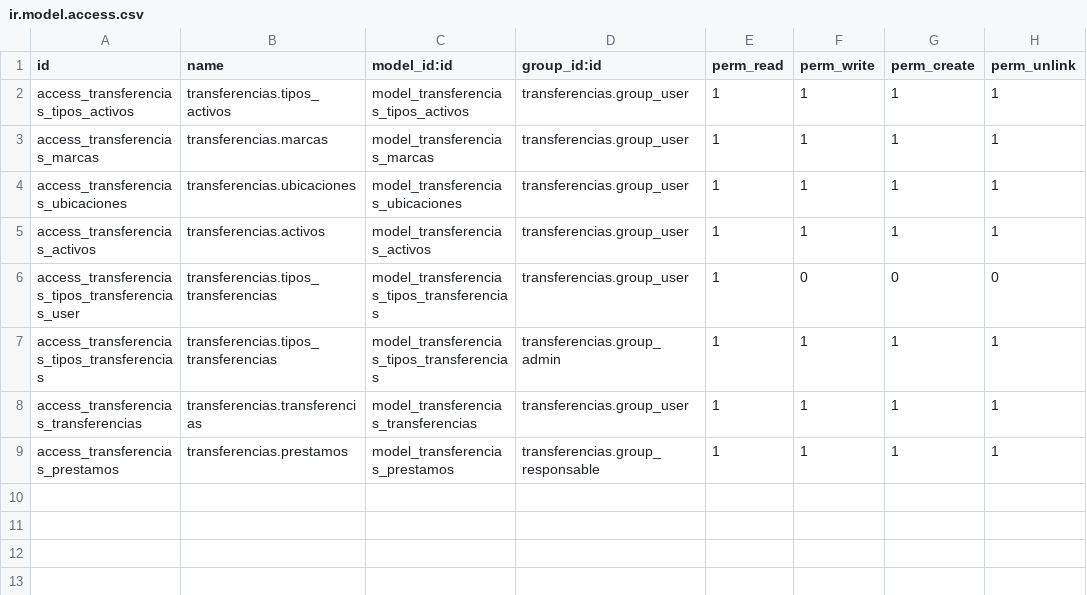
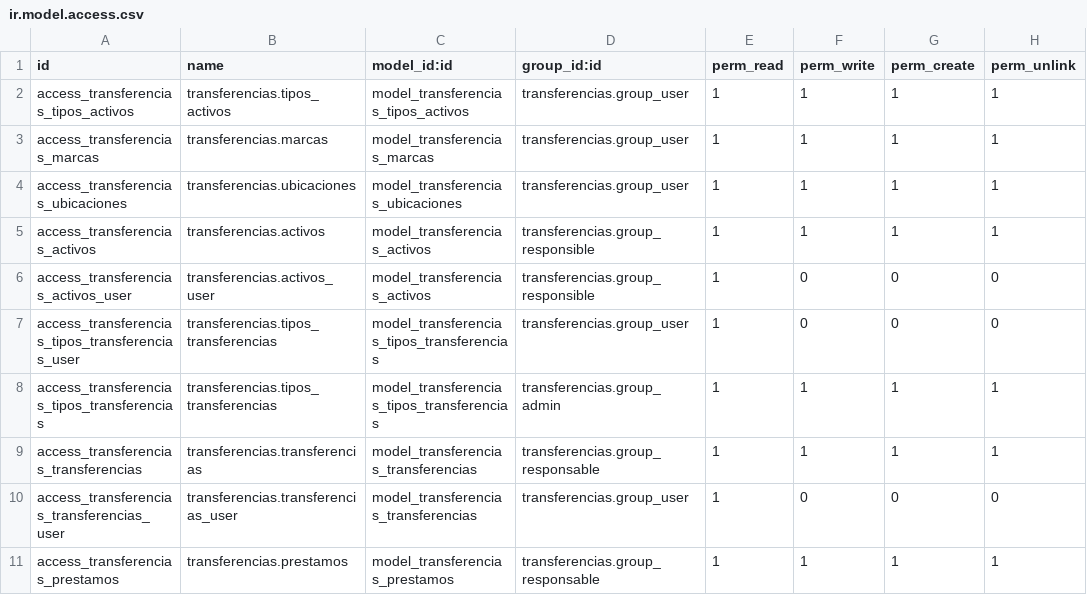
Before and after one commit to SOSTecnico/Odoo_PuceSD, a CSV file: custom_addons/Bitacora/transferencias/security/ir.model.access.csv, drawn as a sheet.

Commit message:
Agregado permisos de usuario

```diff
--- a/custom_addons/Bitacora/transferencias/security/ir.model.access.csv
+++ b/custom_addons/Bitacora/transferencias/security/ir.model.access.csv
@@ -4,6 +4,8 @@ access_transferencias_marcas,transferencias.marcas,model_transferencias_marcas,t
 access_transferencias_ubicaciones,transferencias.ubicaciones,model_transferencias_ubicaciones,transferencias.group_user,1,1,1,1
-access_transferencias_activos,transferencias.activos,model_transferencias_activos,transferencias.group_user,1,1,1,1
+access_transferencias_activos,transferencias.activos,model_transferencias_activos,transferencias.group_responsible,1,1,1,1
+access_transferencias_activos_user,transferencias.activos_user,model_transferencias_activos,transferencias.group_responsible,1,0,0,0
 access_transferencias_tipos_transferencias_user,transferencias.tipos_transferencias,model_transferencias_tipos_transferencias,transferencias.group_user,1,0,0,0
 access_transferencias_tipos_transferencias,transferencias.tipos_transferencias,model_transferencias_tipos_transferencias,transferencias.group_admin,1,1,1,1
-access_transferencias_transferencias,transferencias.transferencias,model_transferencias_transferencias,transferencias.group_user,1,1,1,1
+access_transferencias_transferencias,transferencias.transferencias,model_transferencias_transferencias,transferencias.group_responsable,1,1,1,1
+access_transferencias_transferencias_user,transferencias.transferencias_user,model_transferencias_transferencias,transferencias.group_user,1,0,0,0
 access_transferencias_prestamos,transferencias.prestamos,model_transferencias_prestamos,transferencias.group_responsable,1,1,1,1
```
